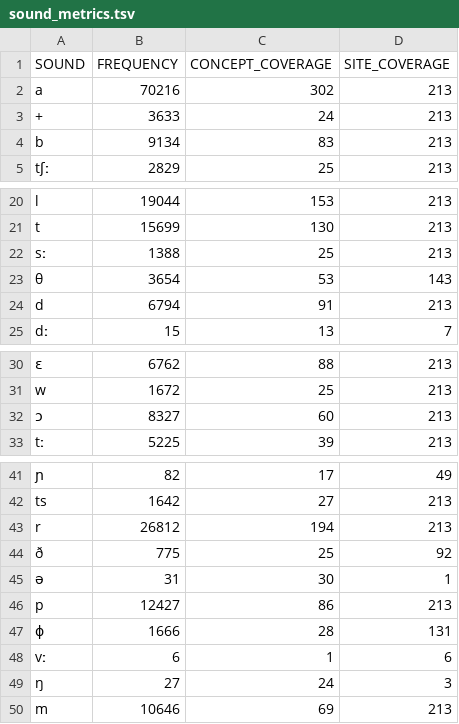
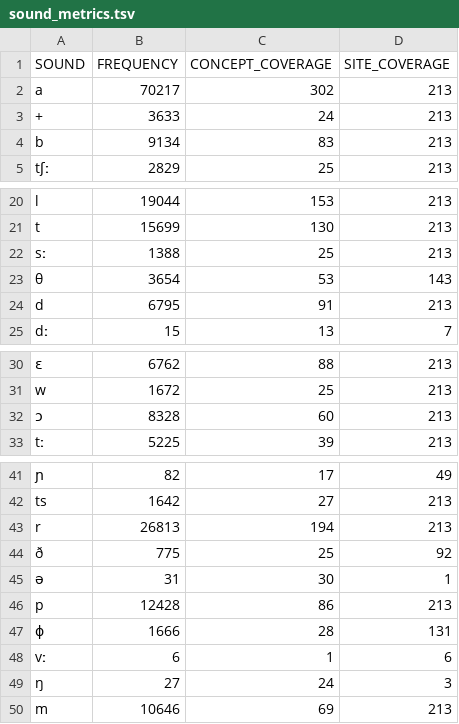
Before and after one commit to arubehn/TuscanSoundCorrespondences, a TSV file: resources/data/sound_metrics.tsv, drawn as a sheet; only a part is shown, gaps mark what is left out; the diff names each change by its address in the sheet, - before the commit and + after, or states it on an @@ line.

```diff
--- a/resources/data/sound_metrics.tsv
+++ b/resources/data/sound_metrics.tsv
-B2 (FREQUENCY): 70216
+B2 (FREQUENCY): 70217
-B24 (FREQUENCY): 6794
+B24 (FREQUENCY): 6795
-B32 (FREQUENCY): 8327
+B32 (FREQUENCY): 8328
-B43 (FREQUENCY): 26812
+B43 (FREQUENCY): 26813
-B46 (FREQUENCY): 12427
+B46 (FREQUENCY): 12428
```
Also changed, not shown: resources/results/all/b_B.tsv, resources/results/all/d_D.tsv, 10 other files.
